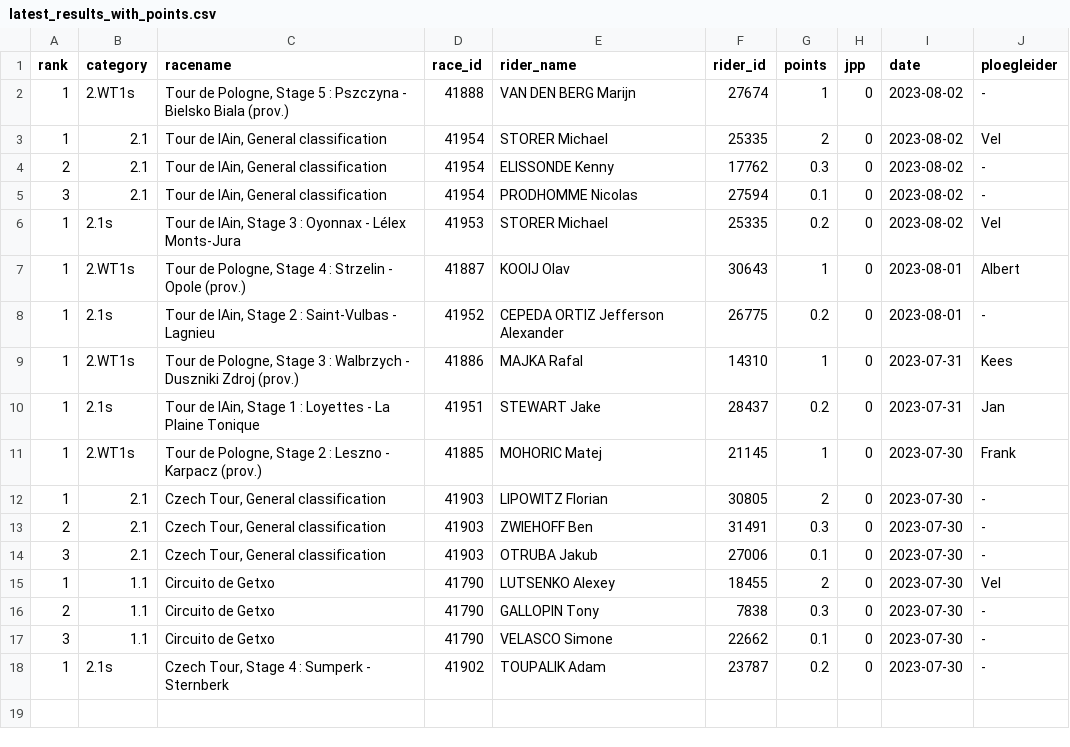
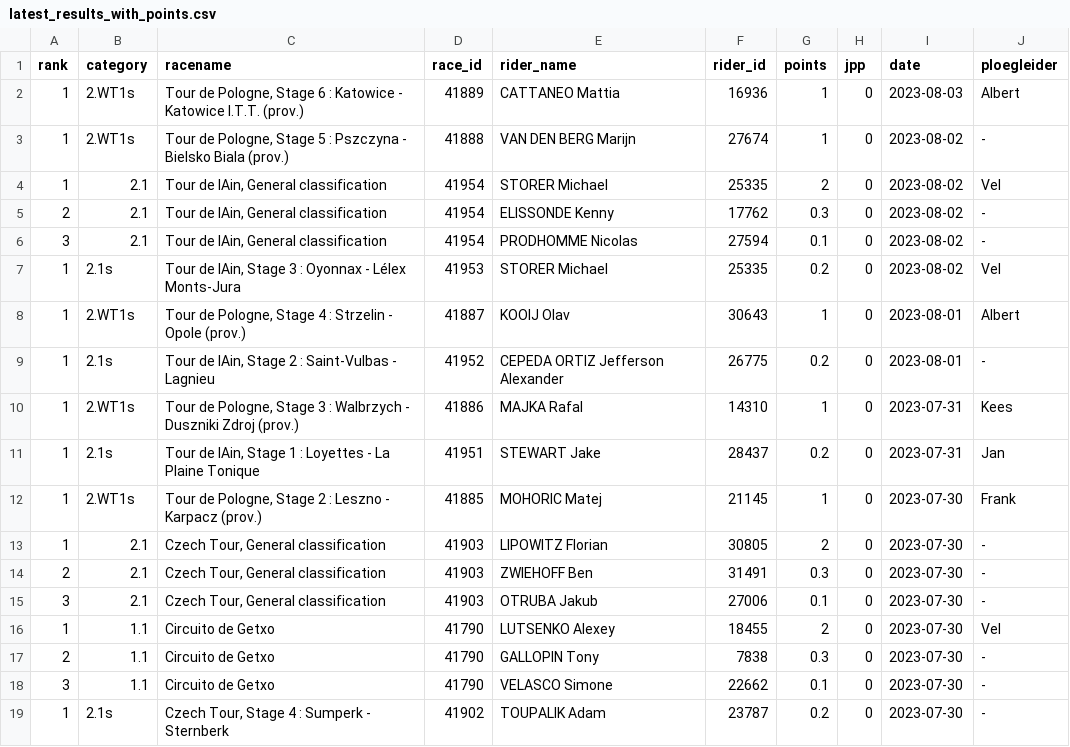
Before and after one commit to wijnandb/wielerspel2023, a CSV file: _data/latest_results_with_points.csv, drawn as a sheet; the diff names each change by its address in the sheet, - before the commit and + after, or states it on an @@ line.

Commit message:
Points processed at 2023-08-03T17:10:33

```diff
--- a/_data/latest_results_with_points.csv
+++ b/_data/latest_results_with_points.csv
+row 2: 1 | 2.WT1s | Tour de Pologne, Stage 6 : Katowice - Katowice I.T.T. (prov.) | 41889 | CATTANEO Mattia | 16936 | 1 | 0 | 2023-08-03 | Albert
```
Also changed, not shown: _data/ploegleiders/albert.csv, _data/ranking.csv, 2 other files.
